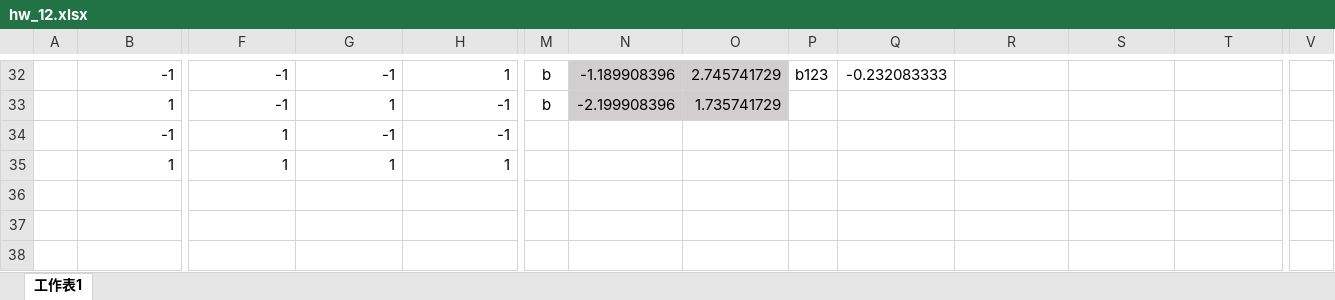
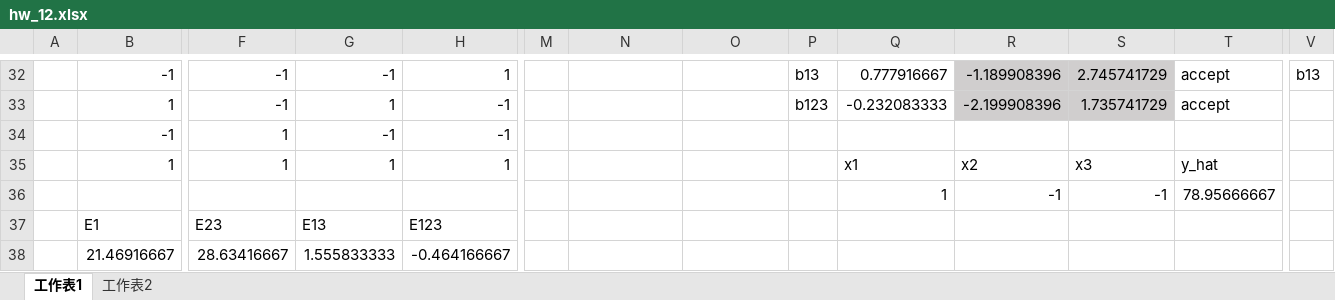
Before and after one commit to Yi-An-Wang/institute_information, an Excel workbook: 統計管制與最佳化方法概論/homework/my_homework/HW12/hw_12.xlsx, sheet 工作表1, drawn as a sheet; only a part is shown, gaps mark what is left out; values as stored, in another font and other column widths than the file's, no borders; charts and pictures and conditional formats not drawn; rows hold the shown columns only; the diff covers the shown part only; the diff names each change by its address in the sheet, - before the commit and + after, or states it on an @@ line.

```diff
--- a/統計管制與最佳化方法概論/homework/my_homework/HW12/hw_12.xlsx (sheet 工作表1)
+++ b/統計管制與最佳化方法概論/homework/my_homework/HW12/hw_12.xlsx (sheet 工作表1)
+sheet tab: 工作表2
-M32:M33: b
+M32:M33: (empty)
-N32:O33 fill: #D0CECE
+N32:O33 fill: none
-N32: -1.189908396
+N32: (empty)
-O32: 2.745741729
+O32: (empty)
-P32: b123
+P32: b13
-Q32: -0.232083333
+Q32: 0.777916667
-R32:S33 fill: none
+R32:S33 fill: #D0CECE
-R32: (empty)
+R32: -1.189908396
-S32: (empty)
+S32: 2.745741729
-T32:T33: (empty)
+T32:T33: accept
-V32: (empty)
+V32: b13
-N33: -2.199908396
+N33: (empty)
-O33: 1.735741729
+O33: (empty)
-P33: (empty)
+P33: b123
-Q33: (empty)
+Q33: -0.232083333
-R33: (empty)
+R33: -2.199908396
-S33: (empty)
+S33: 1.735741729
-Q35: (empty)
+Q35: x1
-R35: (empty)
+R35: x2
-S35: (empty)
+S35: x3
-T35: (empty)
+T35: y_hat
+row 36:  |  |  |  |  |  |  |  |  | 1 | -1 | -1 | 78.95666667
+row 37:  | E1 | E23 | E13 | E123
+row 38:  | 21.46916667 | 28.63416667 | 1.555833333 | -0.464166667
```
Also changed, not shown: 1 added row, 1 removed row, 54 edited cells and cell formats elsewhere in this sheet, charts or pictures, 統計管制與最佳化方法概論/homework/my_homework/HW11/hw_11.xlsx, 統計管制與最佳化方法概論/homework/考古作業/HW11/HW11_1.xlsx, 1 other file.
